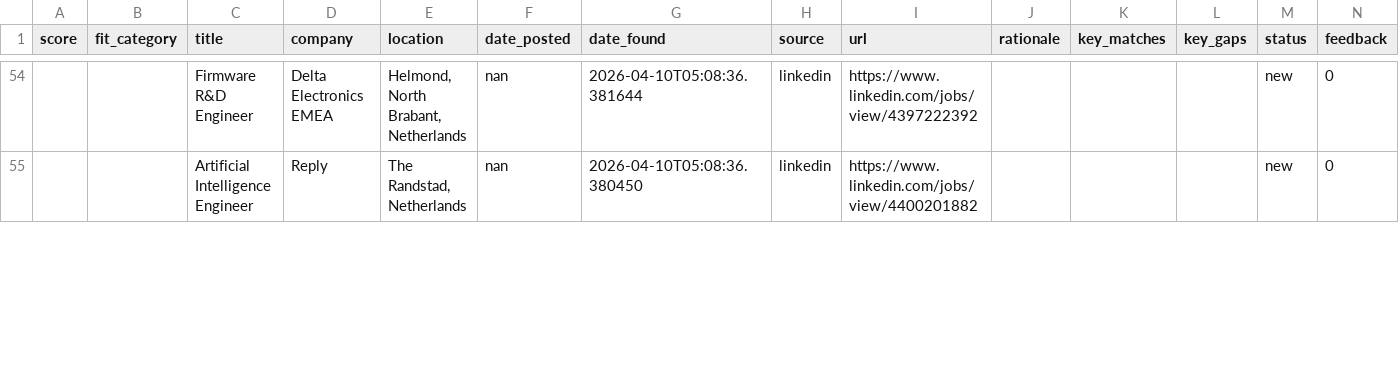
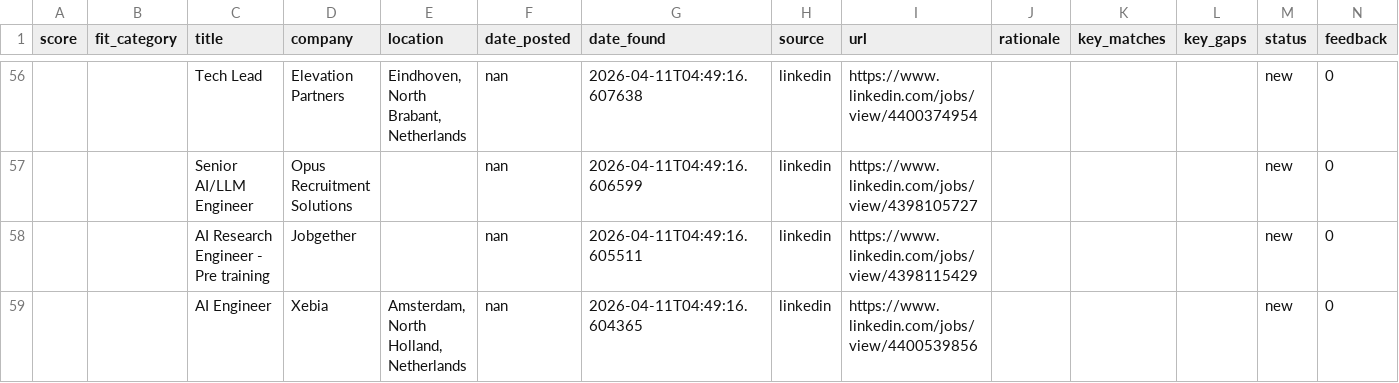
Before and after one commit to benefron/job-search-agent, a CSV file: data/jobs_export.csv, drawn as a sheet; only a part is shown, gaps mark what is left out; the diff covers the shown part only.

```diff
--- a/data/jobs_export.csv
+++ b/data/jobs_export.csv
@@ -54,2 +56,4 @@ score,fit_category,title,company,location,date_posted,date_found,source,url,rati
-,,Firmware R&D Engineer,Delta Electronics EMEA,"Helmond, North Brabant, Netherlands",nan,2026-04-10T05:08:36.381644,linkedin,https://www.linkedin.com/jobs/view/4397222392,,,,new,0
-,,Artificial Intelligence Engineer,Reply,"The Randstad, Netherlands",nan,2026-04-10T05:08:36.380450,linkedin,https://www.linkedin.com/jobs/view/4400201882,,,,new,0
+,,Tech Lead,Elevation Partners,"Eindhoven, North Brabant, Netherlands",nan,2026-04-11T04:49:16.607638,linkedin,https://www.linkedin.com/jobs/view/4400374954,,,,new,0
+,,Senior AI/LLM Engineer,Opus Recruitment Solutions,,nan,2026-04-11T04:49:16.606599,linkedin,https://www.linkedin.com/jobs/view/4398105727,,,,new,0
+,,AI Research Engineer - Pre training,Jobgether,,nan,2026-04-11T04:49:16.605511,linkedin,https://www.linkedin.com/jobs/view/4398115429,,,,new,0
+,,AI Engineer,Xebia,"Amsterdam, North Holland, Netherlands",nan,2026-04-11T04:49:16.604365,linkedin,https://www.linkedin.com/jobs/view/4400539856,,,,new,0
```
Also changed, not shown: 3 added rows, 1 removed row and 46 edited cells elsewhere in this file, 4 other files.
